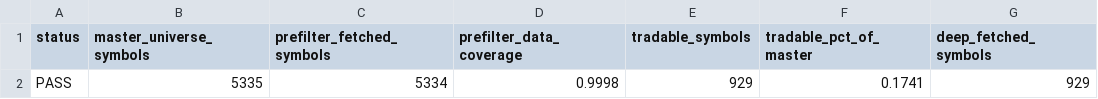
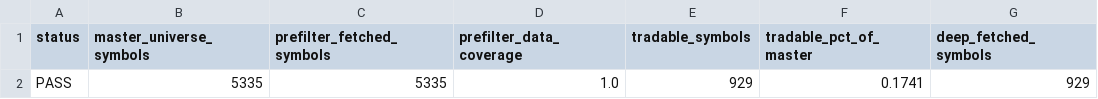
Before and after one commit to AmolBhosale1989/ai-market-scanner, a CSV file: dashboard-data/scan_health.csv, drawn as a sheet; only a part is shown; the diff names each change by its address in the sheet, - before the commit and + after, or states it on an @@ line.

```diff
--- a/dashboard-data/scan_health.csv
+++ b/dashboard-data/scan_health.csv
-C2 (prefilter_fetched_symbols): 5334
+C2 (prefilter_fetched_symbols): 5335
-D2 (prefilter_data_coverage): 0.9998
+D2 (prefilter_data_coverage): 1.0
```
Also changed, not shown: dashboard-data/all_candidates.csv, 6 other files.
